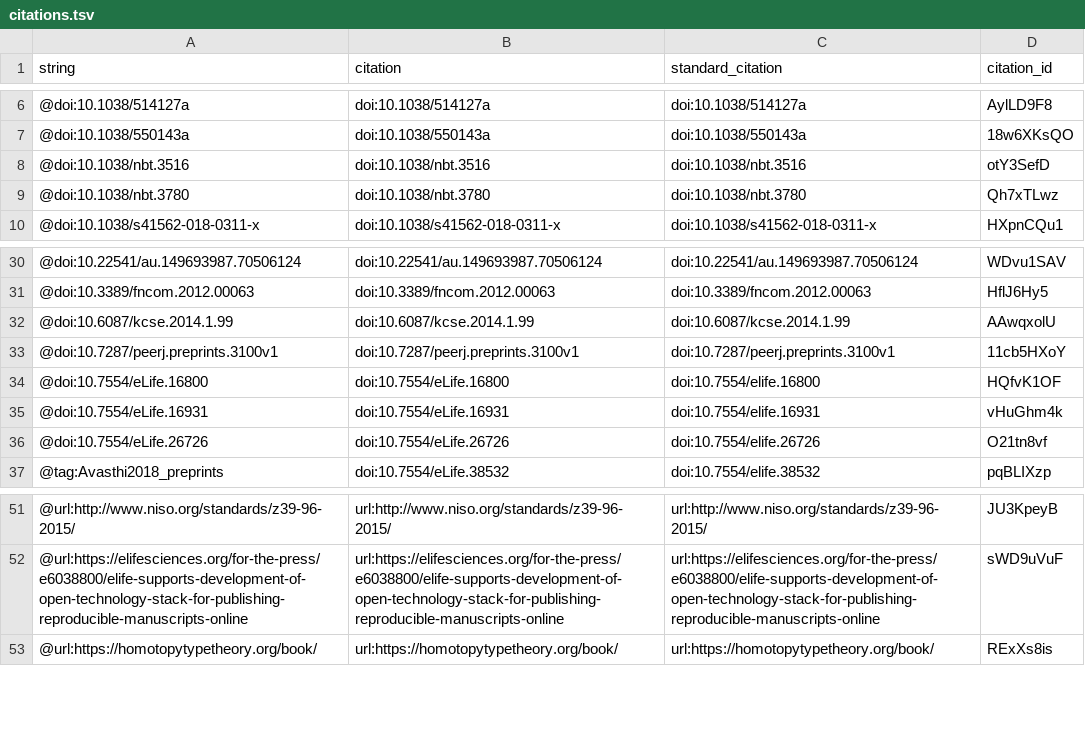
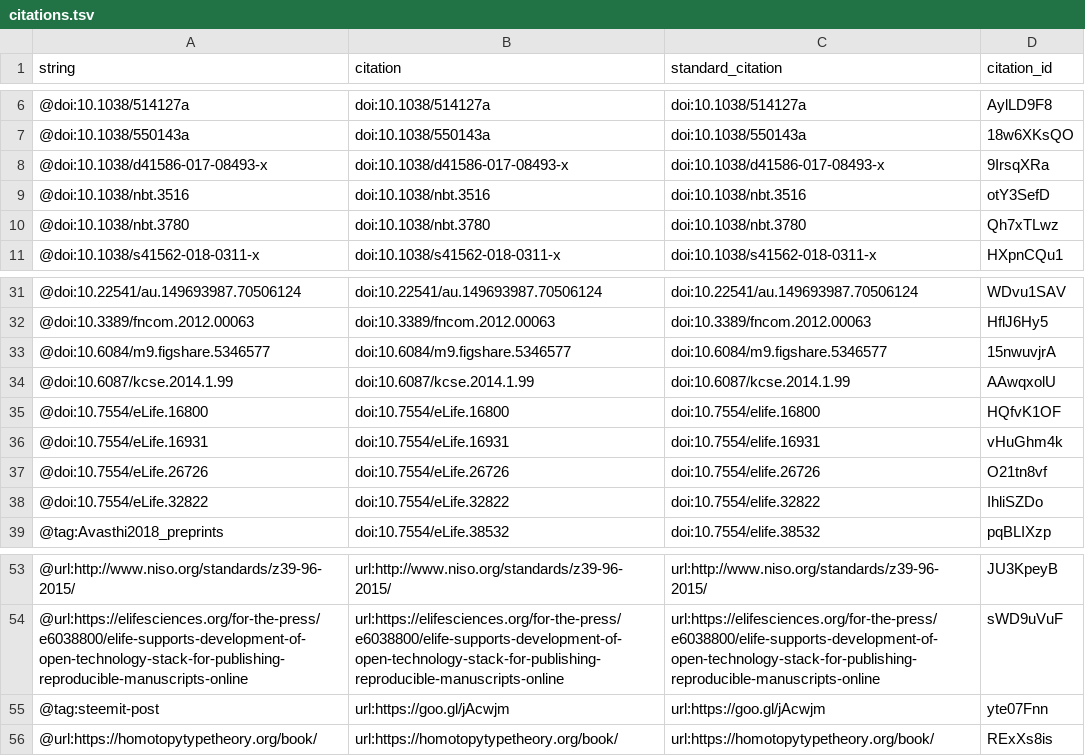
Before and after one commit to greenelab/meta-review, a TSV file: citations.tsv, drawn as a sheet; only a part is shown, gaps mark what is left out; removed rows and columns are numbered as before the commit, all else as after; the diff names each change by its address in the sheet, - before the commit and + after, or states it on an @@ line.

Commit message:
Usage paragraphs on documents using Manubot
This build is based on
https://github.com/greenelab/meta-review/commit/f404fe660d9a512f95429cd3d9a4b7229be2b415.

This commit was created by the following Travis CI build and job:
https://travis-ci.org/greenelab/meta-review/builds/403609449
https://travis-ci.org/greenelab/meta-review/jobs/403609450

[ci skip]

The full commit message that triggered this build is copied below:

Usage paragraphs on documents using Manubot

Merges https://github.com/greenelab/meta-review/pull/72
Closes https://github.com/greenelab/meta-review/issues/45

```diff
--- a/citations.tsv
+++ b/citations.tsv
+row 8: @doi:10.1038/d41586-017-08493-x | doi:10.1038/d41586-017-08493-x | doi:10.1038/d41586-017-08493-x | 9IrsqXRa
+row 33: @doi:10.6084/m9.figshare.5346577 | doi:10.6084/m9.figshare.5346577 | doi:10.6084/m9.figshare.5346577 | 15nwuvjrA
-row 33: @doi:10.7287/peerj.preprints.3100v1 | doi:10.7287/peerj.preprints.3100v1 | doi:10.7287/peerj.preprints.3100v1 | 11cb5HXoY
+row 38: @doi:10.7554/eLife.32822 | doi:10.7554/eLife.32822 | doi:10.7554/elife.32822 | IhliSZDo
+row 55: @tag:steemit-post | url:https://goo.gl/jAcwjm | url:https://goo.gl/jAcwjm | yte07Fnn
```
Also changed, not shown: 5 other files.
